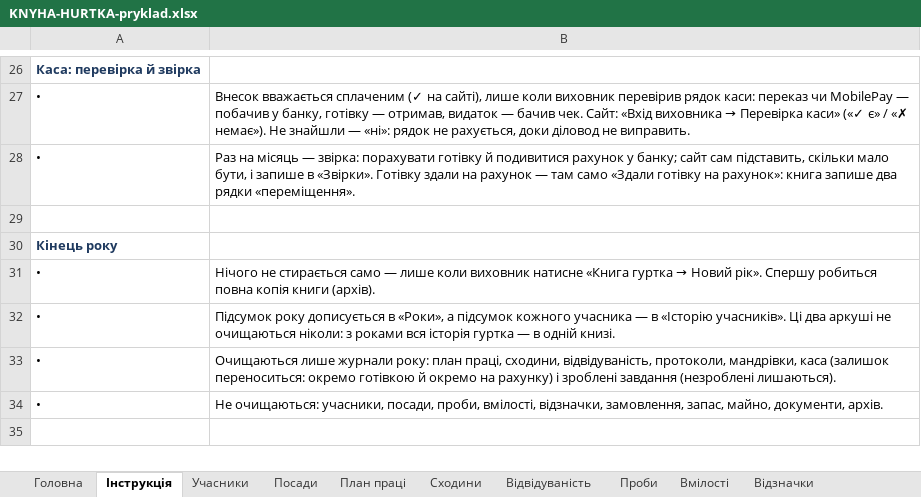
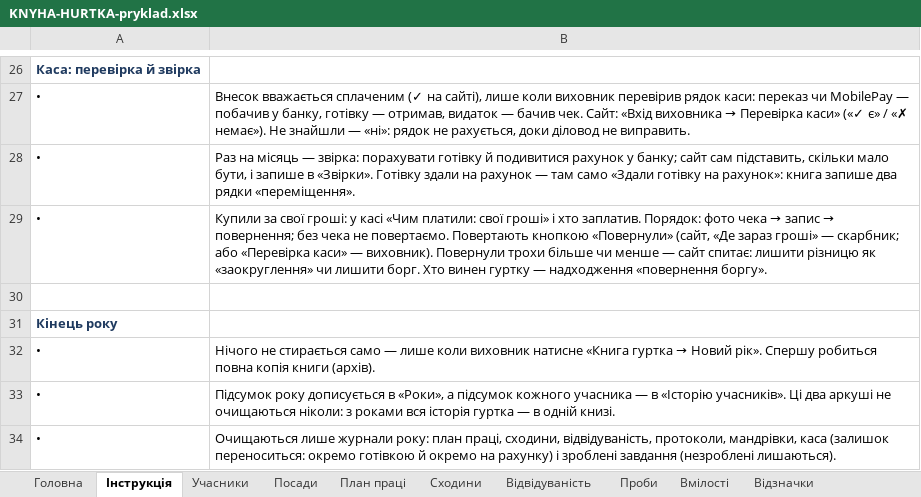
Before and after one commit to gutirky-fi/gutirky-fi.github.io, an Excel workbook: _robota/dokumenty/etap2/KNYHA-HURTKA-pryklad.xlsx, sheet Інструкція, drawn as a sheet; only a part is shown, gaps mark what is left out; the shorter side is filled out with more unchanged rows; values as stored, in another font and other column widths than the file's, no borders; the diff names each change by its address in the sheet, - before the commit and + after, or states it on an @@ line.

```diff
--- a/_robota/dokumenty/etap2/KNYHA-HURTKA-pryklad.xlsx (sheet Інструкція)
+++ b/_robota/dokumenty/etap2/KNYHA-HURTKA-pryklad.xlsx (sheet Інструкція)
+row 29: • | Купили за свої гроші: у касі «Чим платили: свої гроші» і хто заплатив. Порядок: фото чека → запис → повернення; без чека не повертаємо. Повертають кнопкою «Повернули» (сайт, «Де зараз гроші» — скарбник; або «Перевірка каси» — виховник). Повернули трохи більше чи менше — сайт спитає: лишити різницю як «заокруглення» чи лишити борг. Хто винен гуртку — надходження «повернення боргу».
```
Also changed, not shown: sheet Фінанси, sheet Налаштування, sheet Головна, _robota/dokumenty/etap2/KNYHA-HURTKA-shablon.xlsx, 17 other files.
